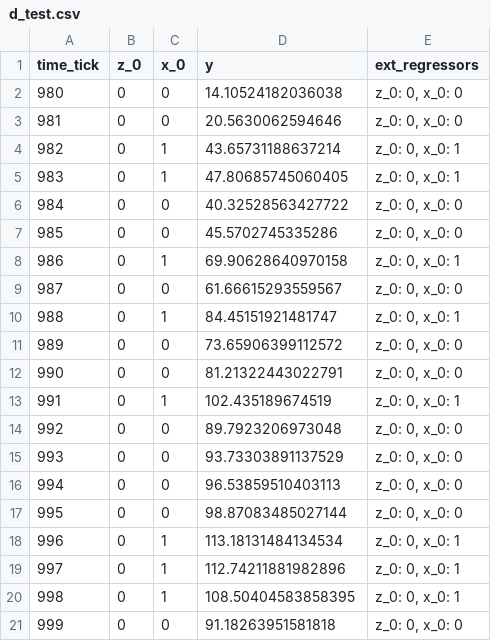
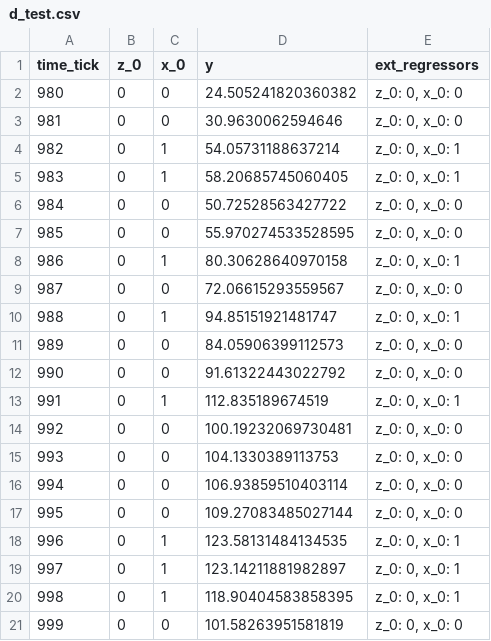
Before and after one commit to WinVector/Examples, a CSV file: TimeSeries/d_test.csv, drawn as a sheet.

```diff
--- a/TimeSeries/d_test.csv
+++ b/TimeSeries/d_test.csv
@@ -1,21 +1,21 @@
 time_tick,z_0,x_0,y,ext_regressors
-980,0,0,14.10524182036038,"z_0: 0, x_0: 0"
-981,0,0,20.5630062594646,"z_0: 0, x_0: 0"
-982,0,1,43.65731188637214,"z_0: 0, x_0: 1"
-983,0,1,47.80685745060405,"z_0: 0, x_0: 1"
-984,0,0,40.32528563427722,"z_0: 0, x_0: 0"
-985,0,0,45.5702745335286,"z_0: 0, x_0: 0"
-986,0,1,69.90628640970158,"z_0: 0, x_0: 1"
-987,0,0,61.66615293559567,"z_0: 0, x_0: 0"
-988,0,1,84.45151921481747,"z_0: 0, x_0: 1"
-989,0,0,73.65906399112572,"z_0: 0, x_0: 0"
-990,0,0,81.21322443022791,"z_0: 0, x_0: 0"
-991,0,1,102.435189674519,"z_0: 0, x_0: 1"
-992,0,0,89.7923206973048,"z_0: 0, x_0: 0"
-993,0,0,93.73303891137529,"z_0: 0, x_0: 0"
-994,0,0,96.53859510403113,"z_0: 0, x_0: 0"
-995,0,0,98.87083485027144,"z_0: 0, x_0: 0"
-996,0,1,113.18131484134534,"z_0: 0, x_0: 1"
-997,0,1,112.74211881982896,"z_0: 0, x_0: 1"
-998,0,1,108.50404583858395,"z_0: 0, x_0: 1"
-999,0,0,91.18263951581818,"z_0: 0, x_0: 0"
+980,0,0,24.505241820360382,"z_0: 0, x_0: 0"
+981,0,0,30.9630062594646,"z_0: 0, x_0: 0"
+982,0,1,54.05731188637214,"z_0: 0, x_0: 1"
+983,0,1,58.20685745060405,"z_0: 0, x_0: 1"
+984,0,0,50.72528563427722,"z_0: 0, x_0: 0"
+985,0,0,55.970274533528595,"z_0: 0, x_0: 0"
+986,0,1,80.30628640970158,"z_0: 0, x_0: 1"
+987,0,0,72.06615293559567,"z_0: 0, x_0: 0"
+988,0,1,94.85151921481747,"z_0: 0, x_0: 1"
+989,0,0,84.05906399112573,"z_0: 0, x_0: 0"
+990,0,0,91.61322443022792,"z_0: 0, x_0: 0"
+991,0,1,112.835189674519,"z_0: 0, x_0: 1"
+992,0,0,100.19232069730481,"z_0: 0, x_0: 0"
+993,0,0,104.1330389113753,"z_0: 0, x_0: 0"
+994,0,0,106.93859510403114,"z_0: 0, x_0: 0"
+995,0,0,109.27083485027144,"z_0: 0, x_0: 0"
+996,0,1,123.58131484134535,"z_0: 0, x_0: 1"
+997,0,1,123.14211881982897,"z_0: 0, x_0: 1"
+998,0,1,118.90404583858395,"z_0: 0, x_0: 1"
+999,0,0,101.58263951581819,"z_0: 0, x_0: 0"
```
Also changed, not shown: TimeSeries/d_train.csv, 13 other files.
